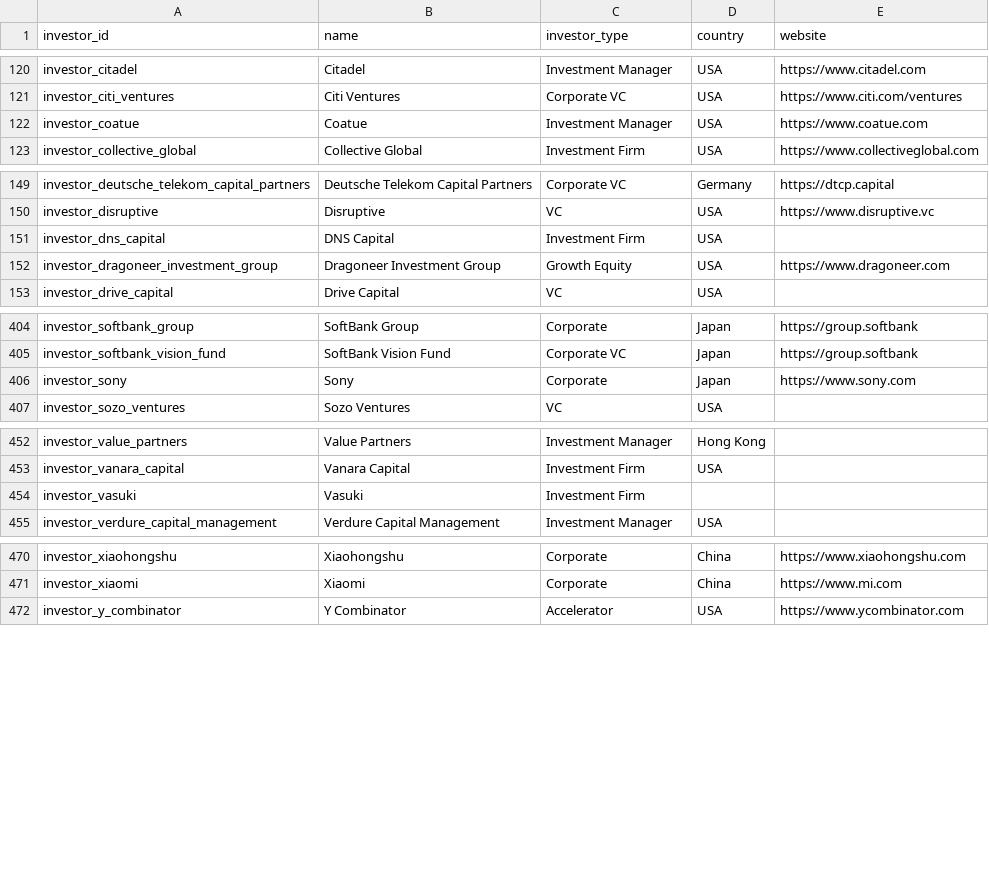
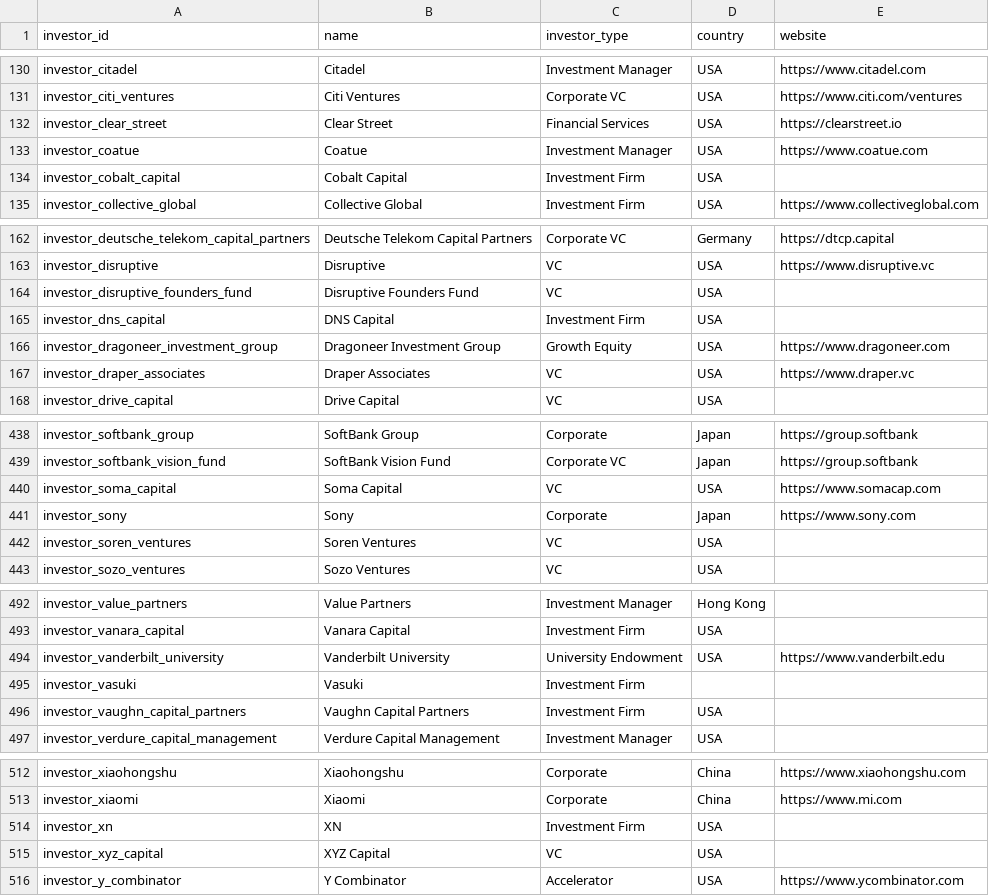
Before and after one commit to Michael-Pertl/startupKG, a CSV file: data/neo4j_import/investors.csv, drawn as a sheet; only a part is shown, gaps mark what is left out; the diff covers the shown part only; the diff names each change by its address in the sheet, - before the commit and + after, or states it on an @@ line.

```diff
--- a/data/neo4j_import/investors.csv
+++ b/data/neo4j_import/investors.csv
+row 132: investor_clear_street | Clear Street | Financial Services | USA | https://clearstreet.io
+row 134: investor_cobalt_capital | Cobalt Capital | Investment Firm | USA
+row 164: investor_disruptive_founders_fund | Disruptive Founders Fund | VC | USA
+row 167: investor_draper_associates | Draper Associates | VC | USA | https://www.draper.vc
+row 440: investor_soma_capital | Soma Capital | VC | USA | https://www.somacap.com
+row 442: investor_soren_ventures | Soren Ventures | VC | USA
+row 494: investor_vanderbilt_university | Vanderbilt University | University Endowment | USA | https://www.vanderbilt.edu
+row 496: investor_vaughn_capital_partners | Vaughn Capital Partners | Investment Firm | USA
+row 514: investor_xn | XN | Investment Firm | USA
+row 515: investor_xyz_capital | XYZ Capital | VC | USA
```
Also changed, not shown: 34 added rows elsewhere in this file, data/neo4j_import/funding_rounds.csv, data/processed/investors.csv, 32 other files.
